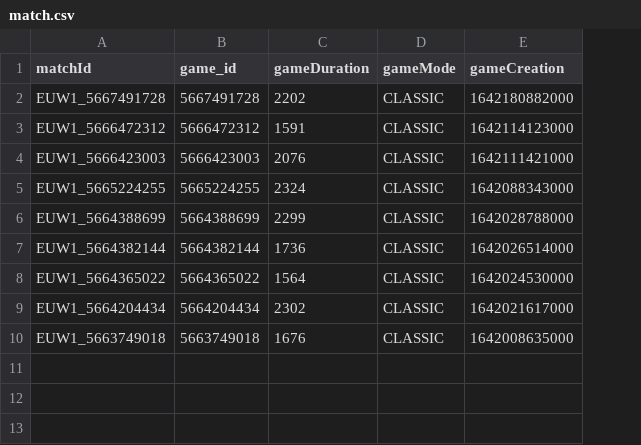
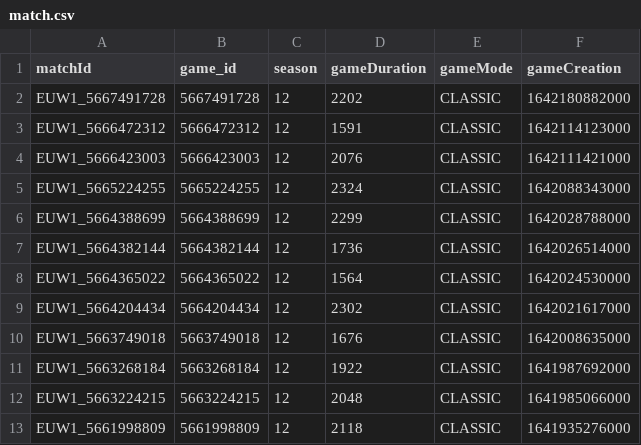
Before and after one commit to valentin-fngr/lolfeed, a CSV file: dataset/match.csv, drawn as a sheet; the diff names each change by its address in the sheet, - before the commit and + after, or states it on an @@ line.

```diff
--- a/dataset/match.csv
+++ b/dataset/match.csv
+column C (season), rows 2-10: all 12
+row 11: EUW1_5663268184 | 5663268184 | 12 | 1922 | CLASSIC | 1641987692000
+row 12: EUW1_5663224215 | 5663224215 | 12 | 2048 | CLASSIC | 1641985066000
+row 13: EUW1_5661998809 | 5661998809 | 12 | 2118 | CLASSIC | 1641935276000
```
Also changed, not shown: dataset/player.csv, 1 other file.
